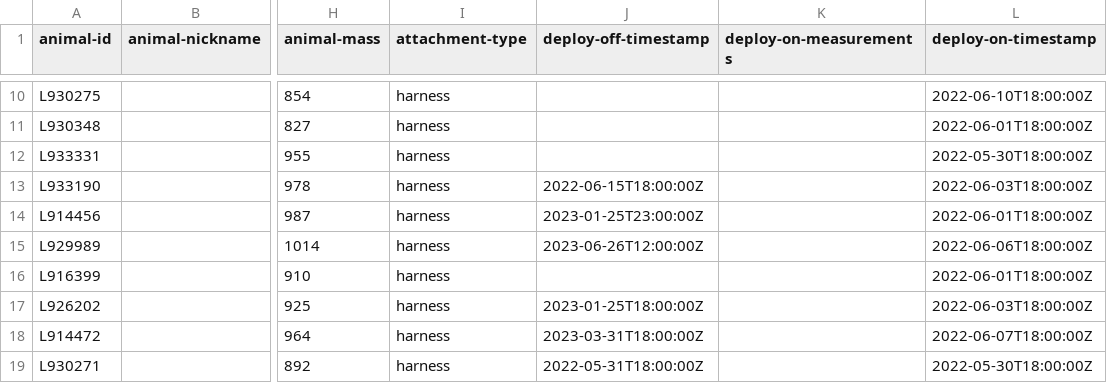
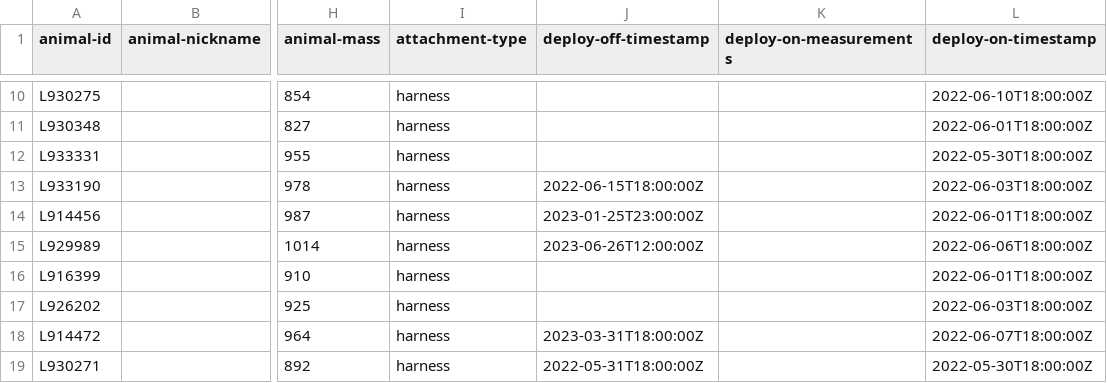
Before and after one commit to inbo/bird-tracking, a CSV file: data/processed/LBBG_ADULT/movebank_ref_data.csv, drawn as a sheet; only a part is shown, gaps mark what is left out; the diff names each change by its address in the sheet, - before the commit and + after, or states it on an @@ line.

Commit message:
remove end date for LBBG_ADULT

```diff
--- a/data/processed/LBBG_ADULT/movebank_ref_data.csv
+++ b/data/processed/LBBG_ADULT/movebank_ref_data.csv
-J17 (deploy-off-timestamp): 2023-01-25T18:00:00Z
+J17 (deploy-off-timestamp): (empty)
```
